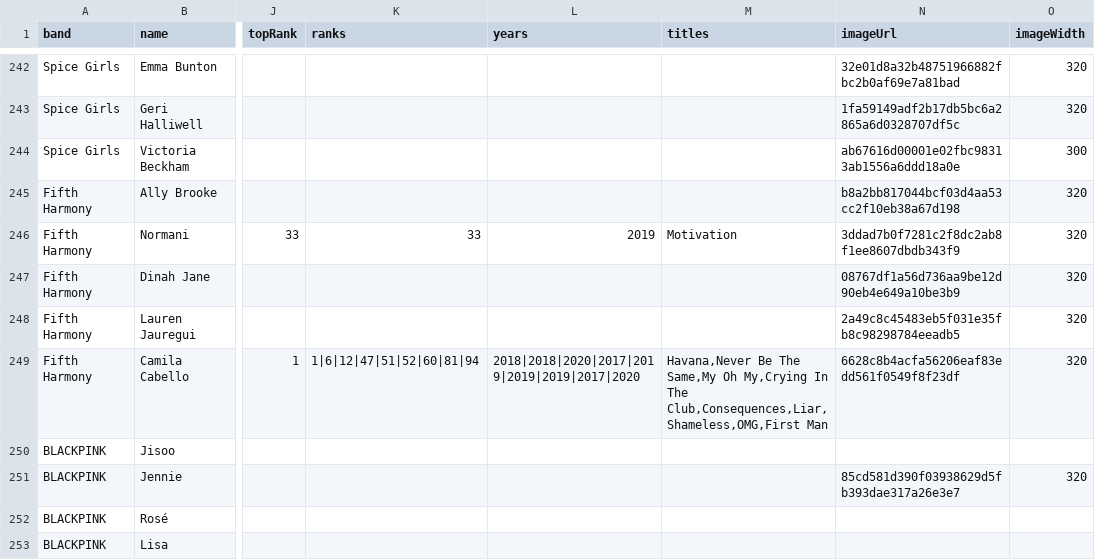
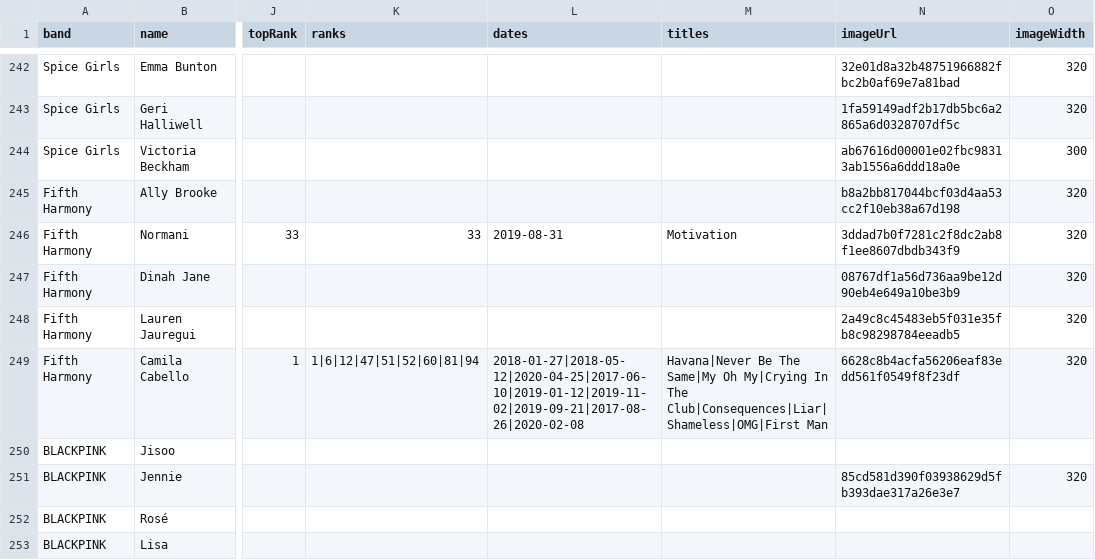
Before and after one commit to the-pudding/spades, a CSV file: src/data/members.csv, drawn as a sheet; only a part is shown, gaps mark what is left out; the diff covers the shown part only; the diff names each change by its address in the sheet, - before the commit and + after, or states it on an @@ line.

```diff
--- a/src/data/members.csv
+++ b/src/data/members.csv
-L1: years
+L1: dates
-L246 (dates): 2019
+L246 (dates): 2019-08-31
-L249 (dates): 2018|2018|2020|2017|2019|2019|2019|2017|2020
+L249 (dates): 2018-01-27|2018-05-12|2020-04-25|2017-06-10|2019-01-12|2019-11-02|2019-09-21|2017-08-26|2020-02-08
-M249 (titles): Havana,Never Be The Same,My Oh My,Crying In The Club,Consequences,Liar,Shameless,OMG,First Man
+M249 (titles): Havana|Never Be The Same|My Oh My|Crying In The Club|Consequences|Liar|Shameless|OMG|First Man
```
Also changed, not shown: 57 edited cells elsewhere in this file, src/data/bands.csv, 10 other files.
